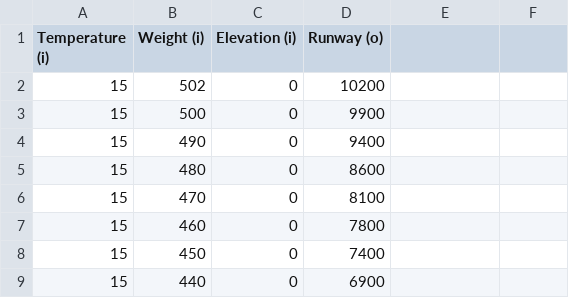
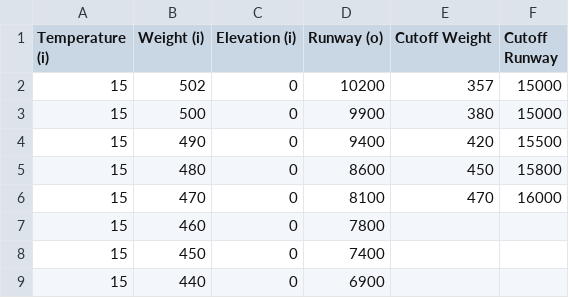
Before and after one commit to ecoffel/grad-research, a CSV file: 2015-weight-restriction-v2/performance-data-787.csv, drawn as a sheet; only a part is shown; the diff names each change by its address in the sheet, - before the commit and + after, or states it on an @@ line.

Commit message:
av2 updated weight data

```diff
--- a/2015-weight-restriction-v2/performance-data-787.csv
+++ b/2015-weight-restriction-v2/performance-data-787.csv
-E1: (empty)
+E1: Cutoff Weight
-F1: (empty)
+F1: Cutoff Runway
-E2 (Cutoff Weight): (empty)
+E2 (Cutoff Weight): 357
-F2:F3 (Cutoff Runway): (empty)
+F2:F3 (Cutoff Runway): 15000
-E3 (Cutoff Weight): (empty)
+E3 (Cutoff Weight): 380
-E4 (Cutoff Weight): (empty)
+E4 (Cutoff Weight): 420
-F4 (Cutoff Runway): (empty)
+F4 (Cutoff Runway): 15500
-E5 (Cutoff Weight): (empty)
+E5 (Cutoff Weight): 450
-F5 (Cutoff Runway): (empty)
+F5 (Cutoff Runway): 15800
-E6 (Cutoff Weight): (empty)
+E6 (Cutoff Weight): 470
-F6 (Cutoff Runway): (empty)
+F6 (Cutoff Runway): 16000
```
Also changed, not shown: 2015-weight-restriction-v2/performance-data-737-800.csv, 5 other files.
